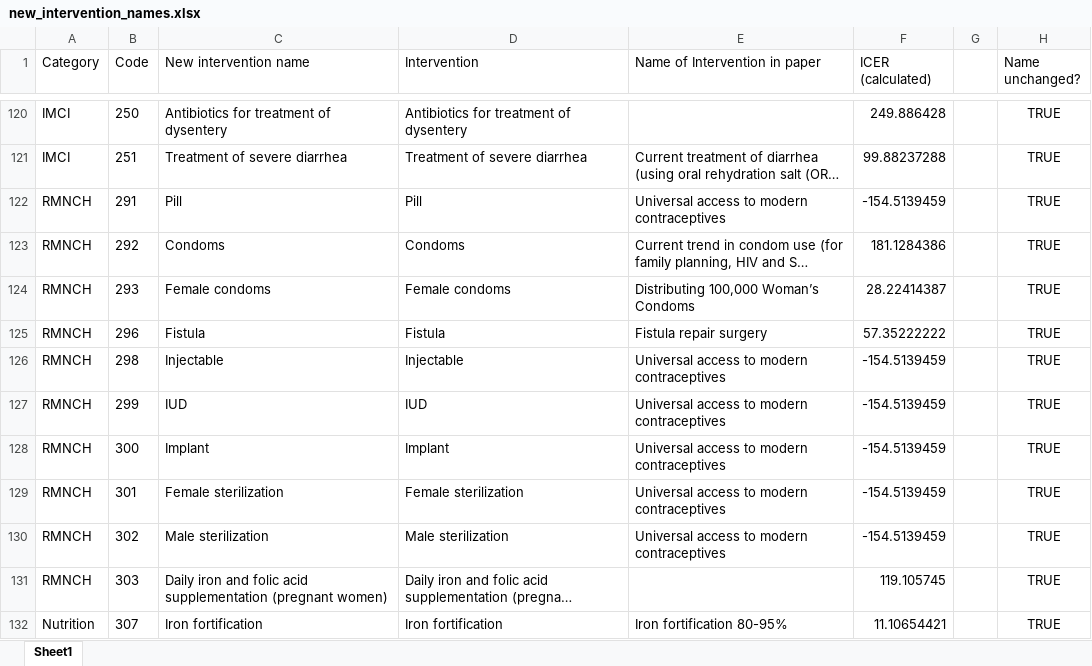
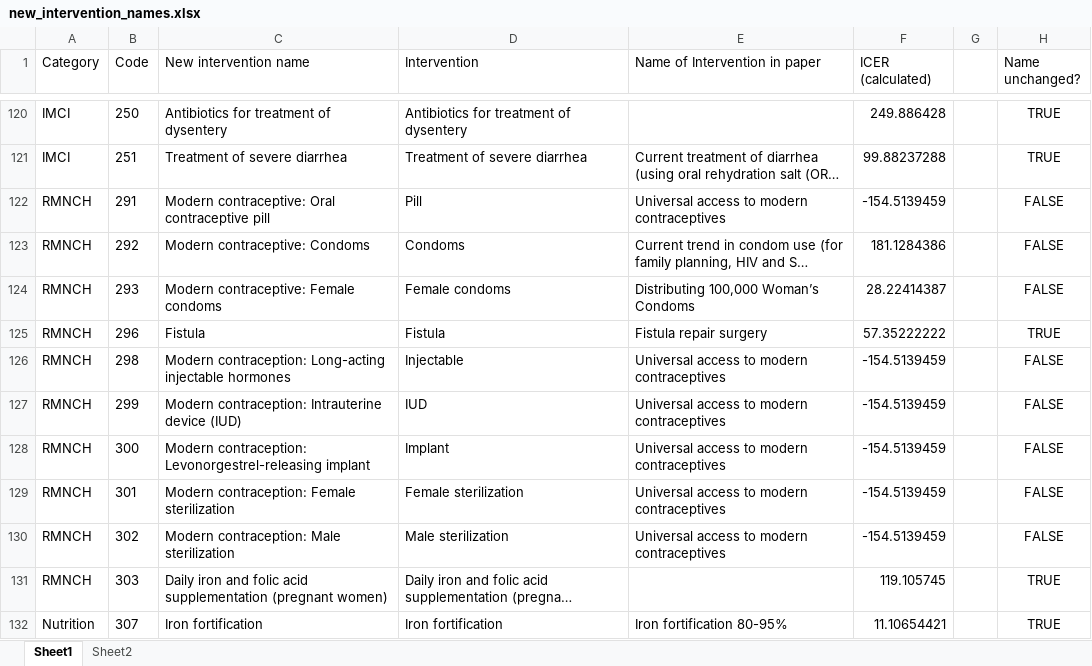
Before and after one commit to sakshimohan/uganda_hbp, an Excel workbook: 2_data/new_intervention_names.xlsx, sheet Sheet1, drawn as a sheet; only a part is shown, gaps mark what is left out; long unchanged cells end in …; values as stored, in another font and other column widths than the file's, no borders; conditional formats not drawn; the diff names each change by its address in the sheet, - before the commit and + after, or states it on an @@ line.

Commit message:
changes names of contraception interventions

```diff
--- a/2_data/new_intervention_names.xlsx (sheet Sheet1)
+++ b/2_data/new_intervention_names.xlsx (sheet Sheet1)
+sheet tab: Sheet2
-C122 (New intervention name): Pill
+C122 (New intervention name): Modern contraceptive: Oral contraceptive pill
-H122:H124 (Name unchanged?): TRUE
+H122:H124 (Name unchanged?): FALSE
-C123 (New intervention name): Condoms
+C123 (New intervention name): Modern contraceptive: Condoms
-C124 (New intervention name): Female condoms
+C124 (New intervention name): Modern contraceptive: Female condoms
-C126 (New intervention name): Injectable
+C126 (New intervention name): Modern contraception: Long-acting injectable hormones
-H126:H130 (Name unchanged?): TRUE
+H126:H130 (Name unchanged?): FALSE
-C127 (New intervention name): IUD
+C127 (New intervention name): Modern contraception: Intrauterine device (IUD)
-C128 (New intervention name): Implant
+C128 (New intervention name): Modern contraception: Levonorgestrel-releasing implant
-C129 (New intervention name): Female sterilization
+C129 (New intervention name): Modern contraception: Female sterilization
-C130 (New intervention name): Male sterilization
+C130 (New intervention name): Modern contraception: Male sterilization
```
Also changed, not shown: 2_data/hbp_data_clean_v2.xlsx.
